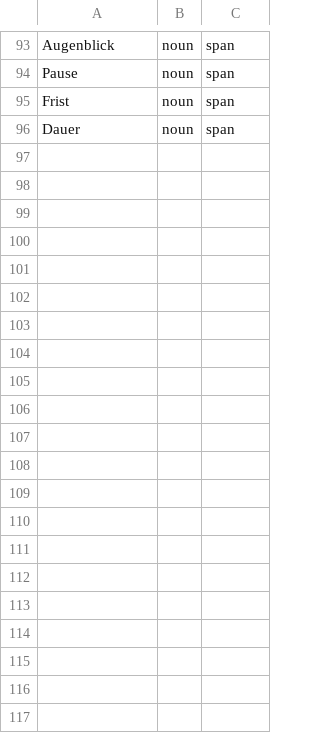
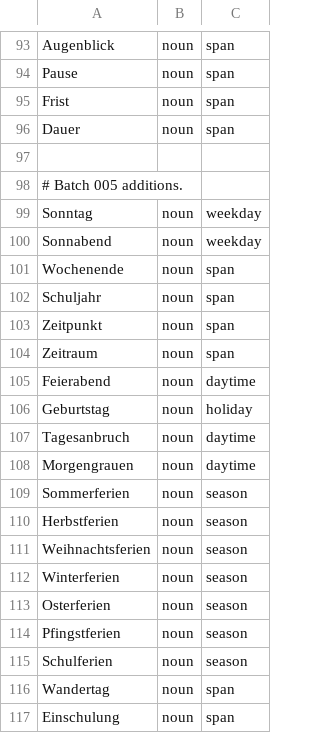
Before and after one commit to wi-wissen/heinrich-data, a TSV file: de/lexicon/classes/time_noun.tsv, drawn as a sheet; only a part is shown, gaps mark what is left out; the diff names each change by its address in the sheet, - before the commit and + after, or states it on an @@ line.

```diff
--- a/de/lexicon/classes/time_noun.tsv
+++ b/de/lexicon/classes/time_noun.tsv
+row 97: (empty)
+row 98: # Batch 005 additions.
+row 99: Sonntag | noun | weekday
+row 100: Sonnabend | noun | weekday
+row 101: Wochenende | noun | span
+row 102: Schuljahr | noun | span
+row 103: Zeitpunkt | noun | span
+row 104: Zeitraum | noun | span
+row 105: Feierabend | noun | daytime
+row 106: Geburtstag | noun | holiday
+row 107: Tagesanbruch | noun | daytime
+row 108: Morgengrauen | noun | daytime
+row 109: Sommerferien | noun | season
+row 110: Herbstferien | noun | season
+row 111: Weihnachtsferien | noun | season
+row 112: Winterferien | noun | season
+row 113: Osterferien | noun | season
+row 114: Pfingstferien | noun | season
+row 115: Schulferien | noun | season
+row 116: Wandertag | noun | span
+row 117: Einschulung | noun | span
```
Also changed, not shown: de/lexicon/classes/valency.tsv, de/lexicon/classes/verb_say.tsv.
